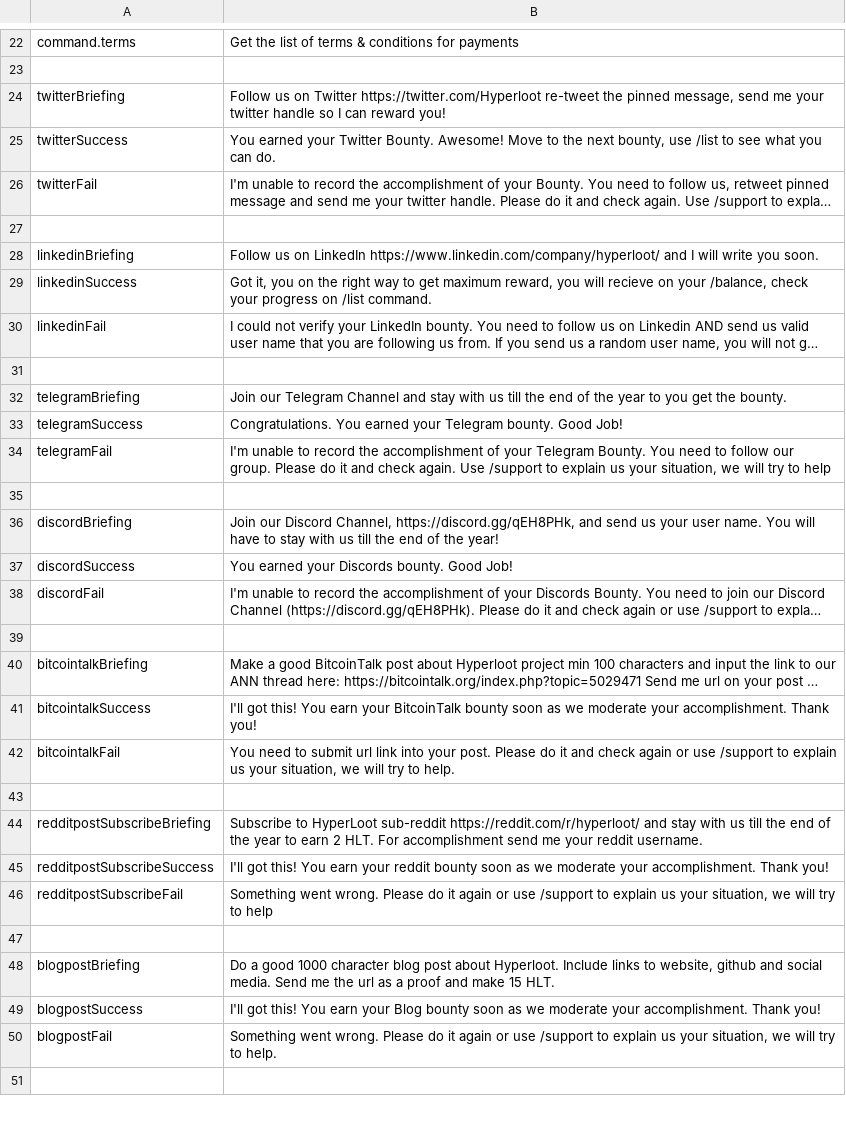
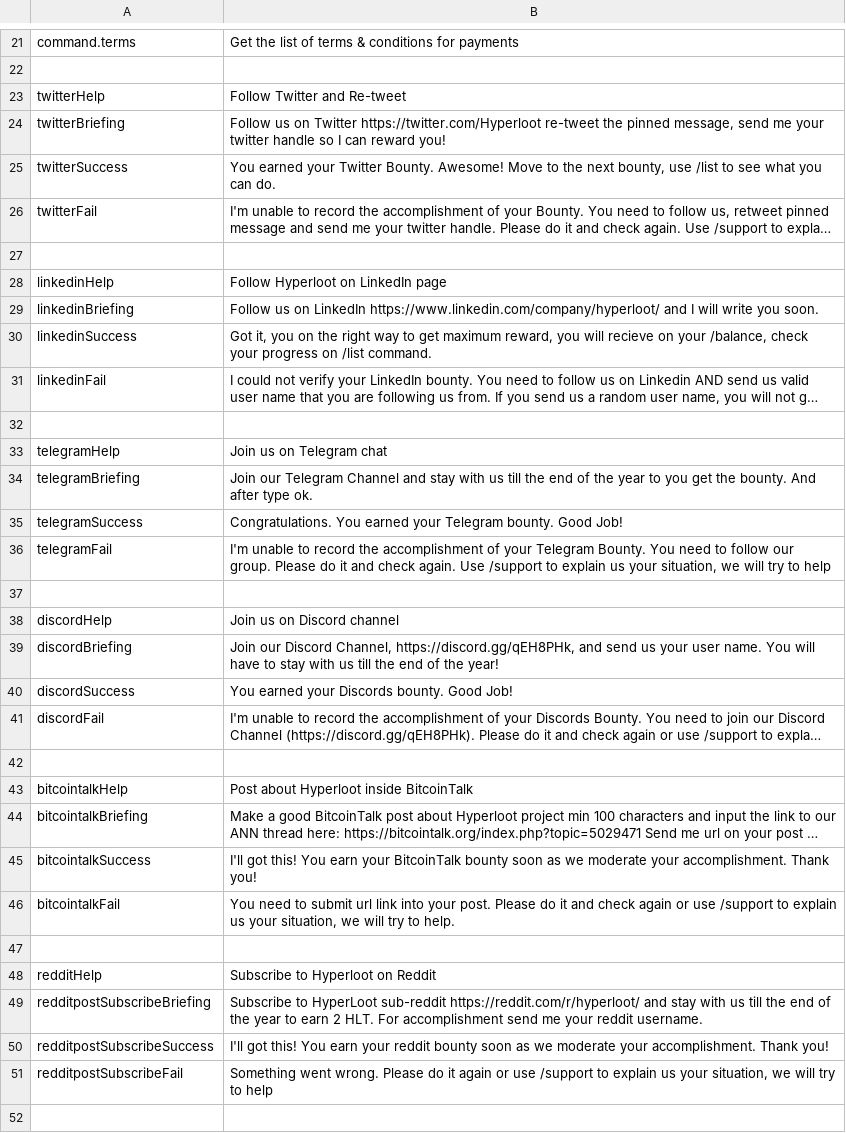
Before and after one commit to uz0/u.dcvs.ru, a CSV file: i18n.csv, drawn as a sheet; only a part is shown, gaps mark what is left out; the shorter side is filled out with more unchanged rows; long unchanged cells end in …; addresses are those after the commit; the diff covers the shown part only; the diff names each change by its address in the sheet, - before the commit and + after, or states it on an @@ line.

```diff
--- a/i18n.csv
+++ b/i18n.csv
+row 23: twitterHelp | Follow Twitter and Re-tweet
+row 28: linkedinHelp | Follow Hyperloot on LinkedIn page
+row 33: telegramHelp | Join us on Telegram chat
-B34: …the bounty.
+B34: …the bounty. And after type ok.
+row 38: discordHelp | Join us on Discord channel
+row 43: bitcointalkHelp | Post about Hyperloot inside BitcoinTalk
+row 48: redditHelp | Subscribe to Hyperloot on Reddit
```
Also changed, not shown: 7 added rows, 1 removed row and 1 edited cell elsewhere in this file, 47 other files.
